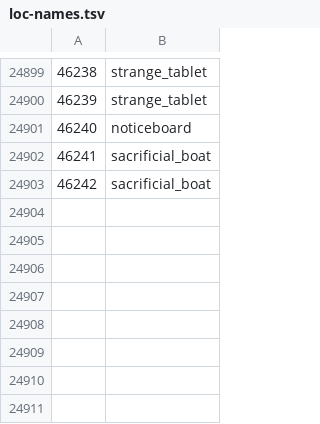
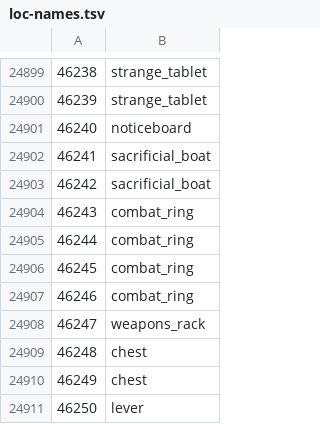
Before and after one commit to ThatGamerBlue/cs2-decompiler, a TSV file: src/main/resources/org/runestar/cs2/loc-names.tsv, drawn as a sheet; only a part is shown, gaps mark what is left out.

Commit message:
Update names

```diff
--- a/src/main/resources/org/runestar/cs2/loc-names.tsv
+++ b/src/main/resources/org/runestar/cs2/loc-names.tsv
@@ -24903 +24903,9 @@
 46242	sacrificial_boat
+46243	combat_ring
+46244	combat_ring
+46245	combat_ring
+46246	combat_ring
+46247	weapons_rack
+46248	chest
+46249	chest
+46250	lever
```
Also changed, not shown: src/main/resources/org/runestar/cs2/script-names.tsv, src/main/resources/org/runestar/cs2/struct-names.tsv.
